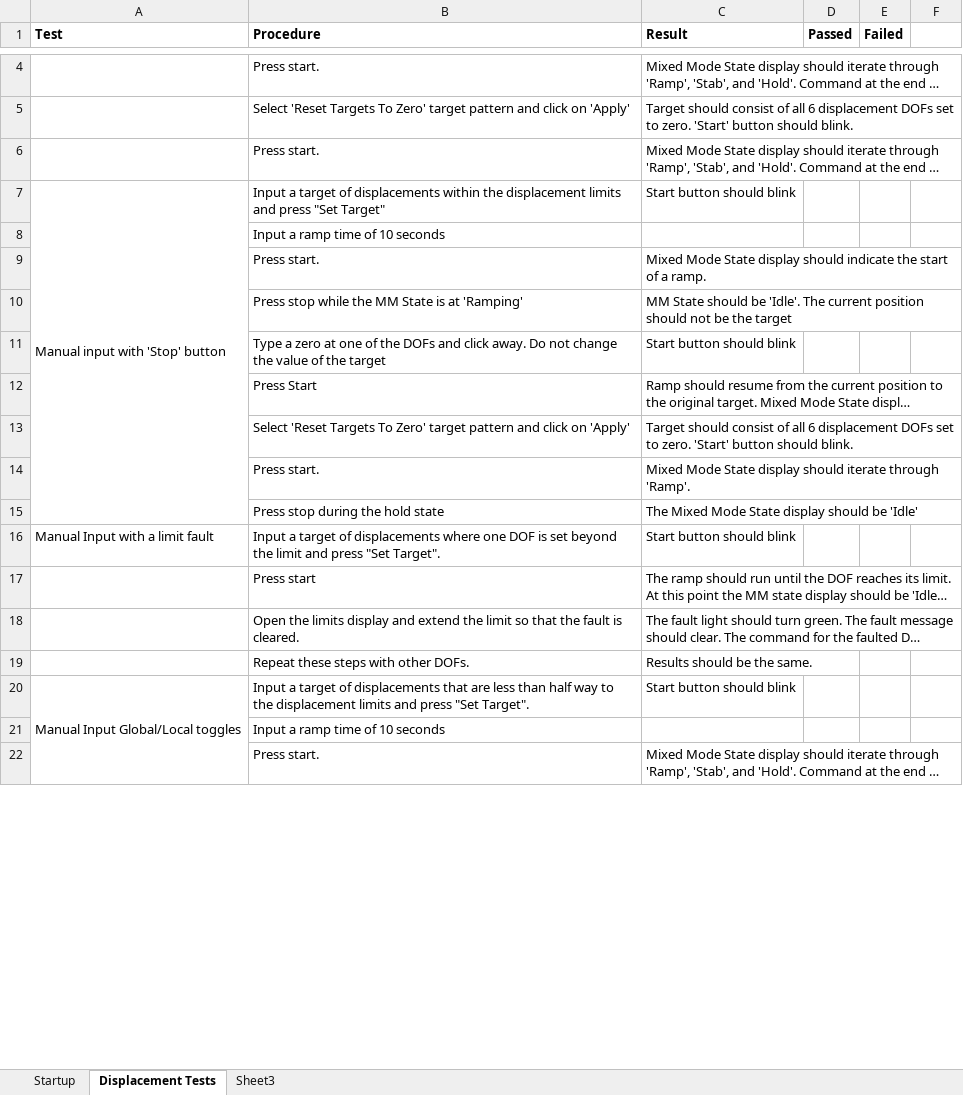
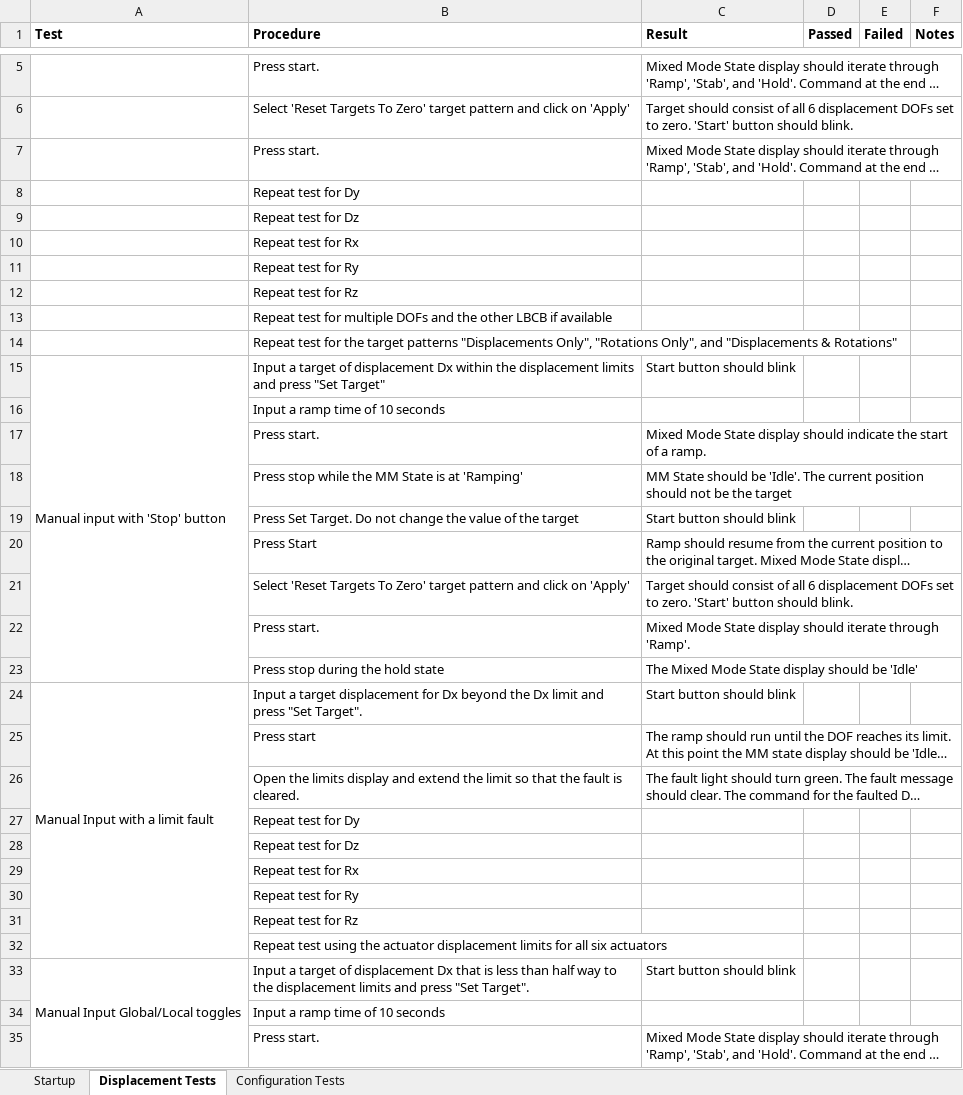
Before and after one commit to mbletzinger/lbcb-om, an Excel workbook: Test Matrix.xlsx, sheet Displacement Tests, drawn as a sheet; only a part is shown, gaps mark what is left out; long unchanged cells end in …; values as stored, in another font and other column widths than the file's, no borders; removed rows and columns are numbered as before the commit, all else as after; the diff covers the shown part only; the diff names each change by its address in the sheet, - before the commit and + after, or states it on an @@ line.

```diff
--- a/Test Matrix.xlsx (sheet Displacement Tests)
+++ b/Test Matrix.xlsx (sheet Displacement Tests)
-sheet tab: Sheet3
+sheet tab: Configuration Tests
-F1: (empty)
+F1: Notes
+row 8:  | Repeat test for Dy
+row 9:  | Repeat test for Dz
+row 10:  | Repeat test for Rx
+row 11:  | Repeat test for Ry
+row 12:  | Repeat test for Rz
+row 13:  | Repeat test for multiple DOFs and the other LBCB if available
+row 14:  | Repeat test for the target patterns "Displacements Only", "Rotations Only", and "Displacements & Rotations"
-B15 (Procedure): …target of displacements within the…
+B15 (Procedure): …target of displacement Dx within the…
-B19 (Procedure): Type a zero at one of the DOFs and click away. Do not…
+B19 (Procedure): Press Set Target. Do not…
+A24:A32 merged
-B24 (Procedure): …a target of displacements where one DOF is set beyond the limit and…
+B24 (Procedure): …a target displacement for Dx beyond the Dx limit and…
-row 19:  | Repeat these steps with other DOFs. | Results should be the same.
+row 27:  | Repeat test for Dy
+row 28:  | Repeat test for Dz
+row 29:  | Repeat test for Rx
+row 30:  | Repeat test for Ry
+row 31:  | Repeat test for Rz
+row 32:  | Repeat test using the actuator displacement limits for all six actuators
-B33 (Procedure): …target of displacements that are less than…
+B33 (Procedure): …target of displacement Dx that is less than…
```
Also changed, not shown: 7 added rows, 1 edited cell and merged cells elsewhere in this sheet, sheet Startup, sheet Configuration Tests, 9 other files.
